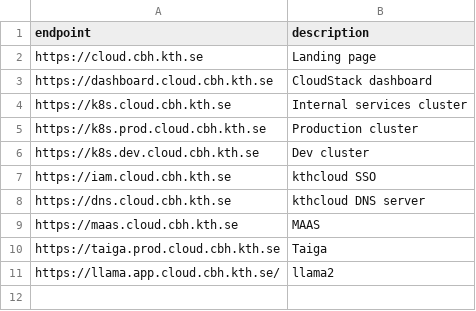
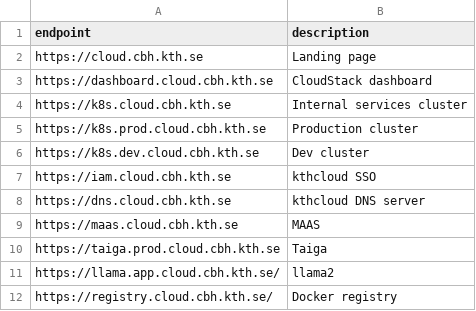
Before and after one commit to kthcloud/status-bot, a CSV file: endpoints.csv, drawn as a sheet.

Commit message:
Add new endpoints to endpoints.csv

```diff
--- a/endpoints.csv
+++ b/endpoints.csv
@@ -11 +11,2 @@ https://taiga.prod.cloud.cbh.kth.se, Taiga
 https://llama.app.cloud.cbh.kth.se/, llama2
+https://registry.cloud.cbh.kth.se/, Docker registry
```
